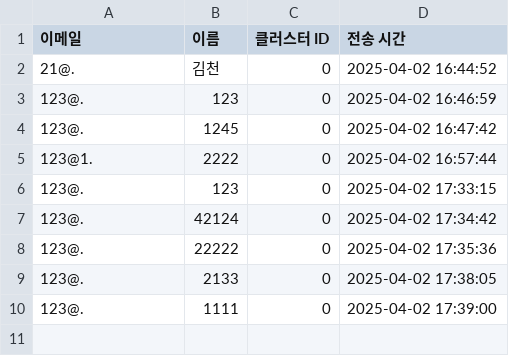
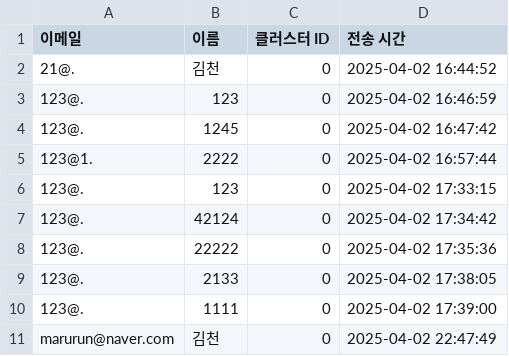
Before and after one commit to Coding-Supremacy/back_office-main, a CSV file: data/이메일_전송_로그.csv, drawn as a sheet.

```diff
--- a/data/이메일_전송_로그.csv
+++ b/data/이메일_전송_로그.csv
@@ -10 +10,2 @@
 123@.,1111,0,2025-04-02 17:39:00
+marurun@naver.com,김천,0,2025-04-02 22:47:49
```
Also changed, not shown: 7 other files.
